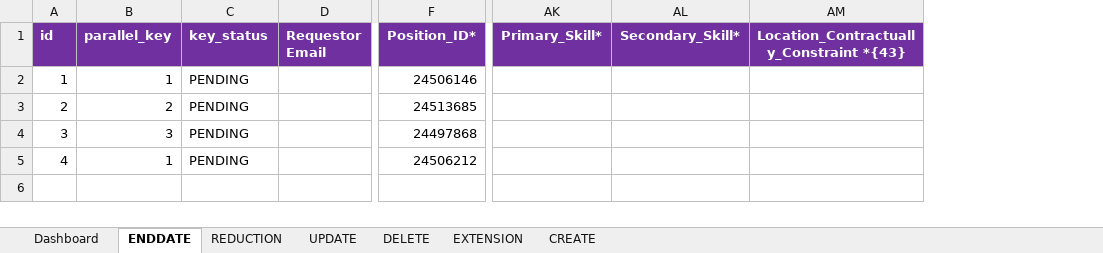
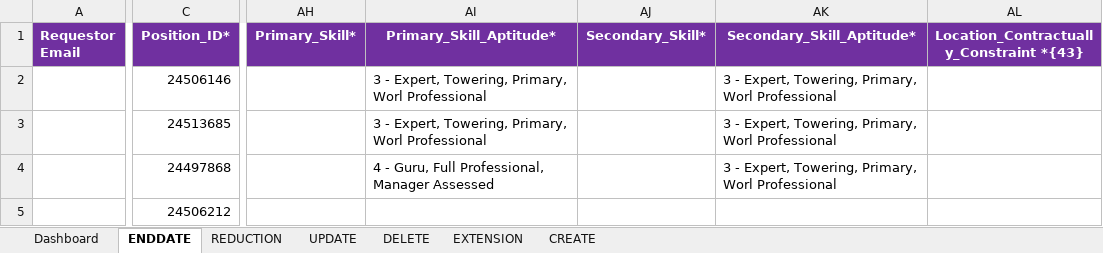
Before and after one commit to james-dionisio/nce_automation_tool, an Excel workbook: NCE/NCE.xlsm, sheet ENDDATE, drawn as a sheet; only a part is shown, gaps mark what is left out; values as stored, in another font and other column widths than the file's, no borders; removed rows and columns are numbered as before the commit, all else as after; the diff names each change by its address in the sheet, - before the commit and + after, or states it on an @@ line.

```diff
--- a/NCE/NCE.xlsm (sheet ENDDATE)
+++ b/NCE/NCE.xlsm (sheet ENDDATE)
-column A (id), rows 2-5: 1 | 2 | 3 | 4
-column B (parallel_key), rows 2-5: 1 | 2 | 3 | 1
-column C (key_status), rows 2-5: all PENDING
+column AI (Primary_Skill_Aptitude*), rows 2-4: 3 - Expert, Towering, Primary, Worl Professional | 3 - Expert, Towering, Primary, Worl Professional | 4 - Guru, Full Professional, Manager Assessed
+column AK (Secondary_Skill_Aptitude*), rows 2-4: all 3 - Expert, Towering, Primary, Worl Professional
```
Also changed, not shown: sheet CREATE, sheet EXTENSION, sheet UPDATE, sheet DELETE, sheet REDUCTION, 5 other files.
